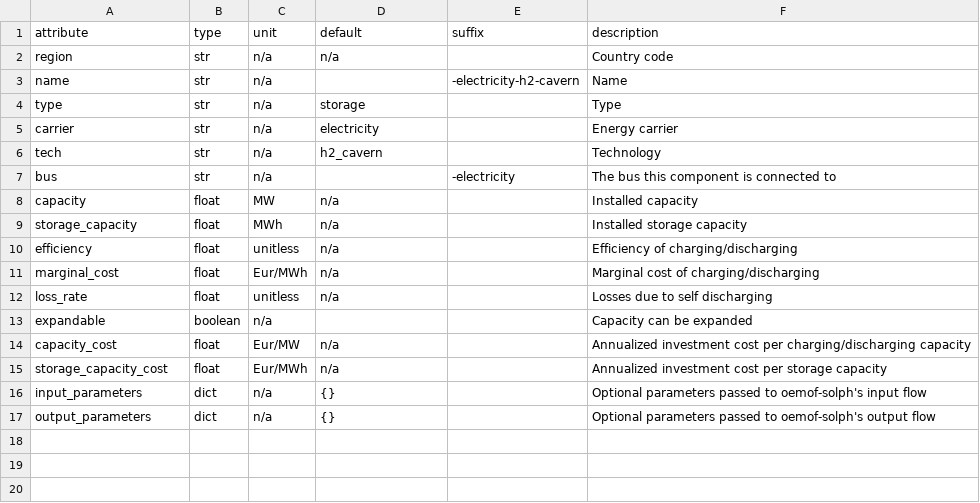
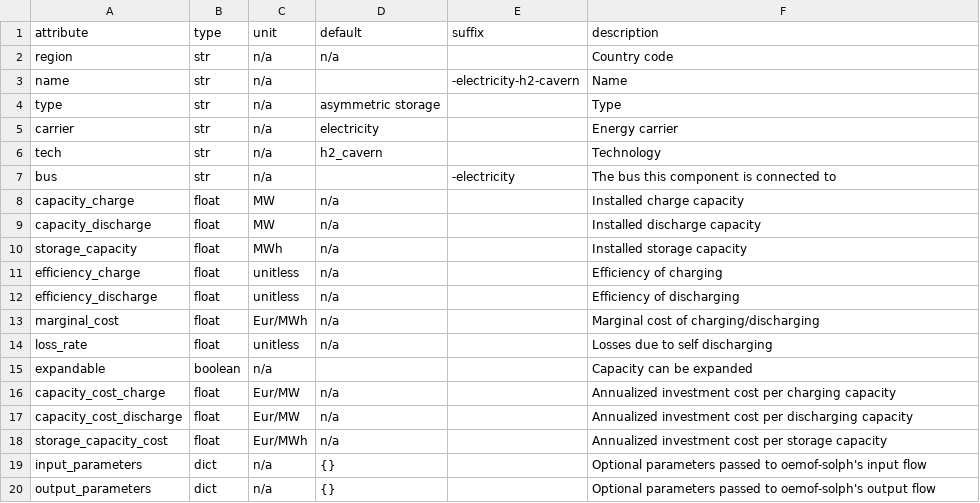
Before and after one commit to modex-flexmex/oemof-flexmex, a CSV file: oemoflex/model_structure/component_attrs/electricity-h2_cavern.csv, drawn as a sheet.

Commit message:
Update "h2_cavern" to tech "asymmetric storage"

```diff
--- a/oemoflex/model_structure/component_attrs/electricity-h2_cavern.csv
+++ b/oemoflex/model_structure/component_attrs/electricity-h2_cavern.csv
@@ -3,3 +3,3 @@ region,str,n/a,n/a,,Country code
 name,str,n/a,,-electricity-h2-cavern,Name
-type,str,n/a,storage,,Type
+type,str,n/a,asymmetric storage,,Type
 carrier,str,n/a,electricity,,Energy carrier
@@ -7,5 +7,7 @@ tech,str,n/a,h2_cavern,,Technology
 bus,str,n/a,,-electricity,The bus this component is connected to
-capacity,float,MW,n/a,,Installed capacity
+capacity_charge,float,MW,n/a,,Installed charge capacity
+capacity_discharge,float,MW,n/a,,Installed discharge capacity
 storage_capacity,float,MWh,n/a,,Installed storage capacity
-efficiency,float,unitless,n/a,,Efficiency of charging/discharging
+efficiency_charge,float,unitless,n/a,,Efficiency of charging
+efficiency_discharge,float,unitless,n/a,,Efficiency of discharging
 marginal_cost,float,Eur/MWh,n/a,,Marginal cost of charging/discharging
@@ -13,3 +15,4 @@ loss_rate,float,unitless,n/a,,Losses due to self discharging
 expandable,boolean,n/a,,,Capacity can be expanded
-capacity_cost,float,Eur/MW,n/a,,Annualized investment cost per charging/discharging capacity
+capacity_cost_charge,float,Eur/MW,n/a,,Annualized investment cost per charging capacity
+capacity_cost_discharge,float,Eur/MW,n/a,,Annualized investment cost per discharging capacity
 storage_capacity_cost,float,Eur/MWh,n/a,,Annualized investment cost per storage capacity
```
Also changed, not shown: 2 other files.
